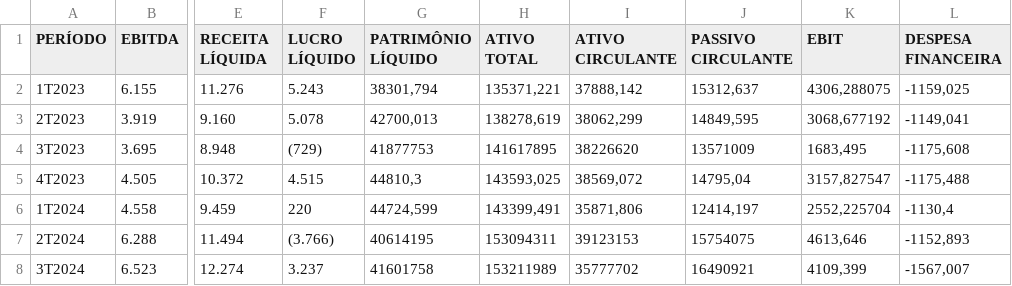
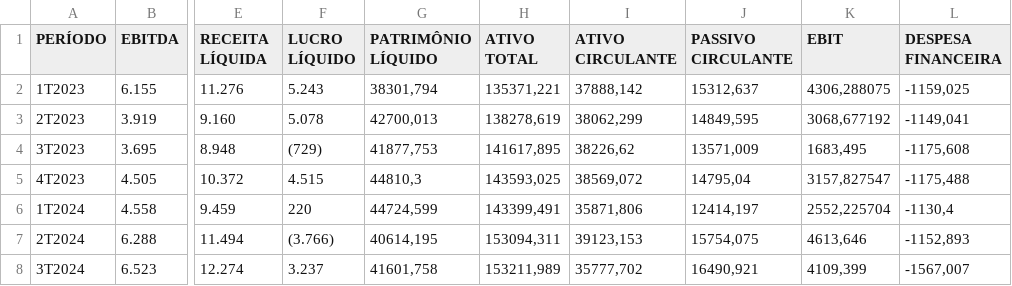
Before and after one commit to Osstrinha/Financial-Projects, a CSV file: Case_Kinea/Dados_Suzano.csv, drawn as a sheet; only a part is shown, gaps mark what is left out; the diff names each change by its address in the sheet, - before the commit and + after, or states it on an @@ line.

```diff
--- a/Case_Kinea/Dados_Suzano.csv
+++ b/Case_Kinea/Dados_Suzano.csv
-G4 (PATRIMÔNIO LÍQUIDO): 41877753
+G4 (PATRIMÔNIO LÍQUIDO): 41877,753
-H4 (ATIVO TOTAL): 141617895
+H4 (ATIVO TOTAL): 141617,895
-I4 (ATIVO CIRCULANTE): 38226620
+I4 (ATIVO CIRCULANTE): 38226,62
-J4 (PASSIVO CIRCULANTE): 13571009
+J4 (PASSIVO CIRCULANTE): 13571,009
-G7 (PATRIMÔNIO LÍQUIDO): 40614195
+G7 (PATRIMÔNIO LÍQUIDO): 40614,195
-H7 (ATIVO TOTAL): 153094311
+H7 (ATIVO TOTAL): 153094,311
-I7 (ATIVO CIRCULANTE): 39123153
+I7 (ATIVO CIRCULANTE): 39123,153
-J7 (PASSIVO CIRCULANTE): 15754075
+J7 (PASSIVO CIRCULANTE): 15754,075
-G8 (PATRIMÔNIO LÍQUIDO): 41601758
+G8 (PATRIMÔNIO LÍQUIDO): 41601,758
-H8 (ATIVO TOTAL): 153211989
+H8 (ATIVO TOTAL): 153211,989
-I8 (ATIVO CIRCULANTE): 35777702
+I8 (ATIVO CIRCULANTE): 35777,702
-J8 (PASSIVO CIRCULANTE): 16490921
+J8 (PASSIVO CIRCULANTE): 16490,921
```
Also changed, not shown: Case_Kinea/Dados_Suzano.tsv.
